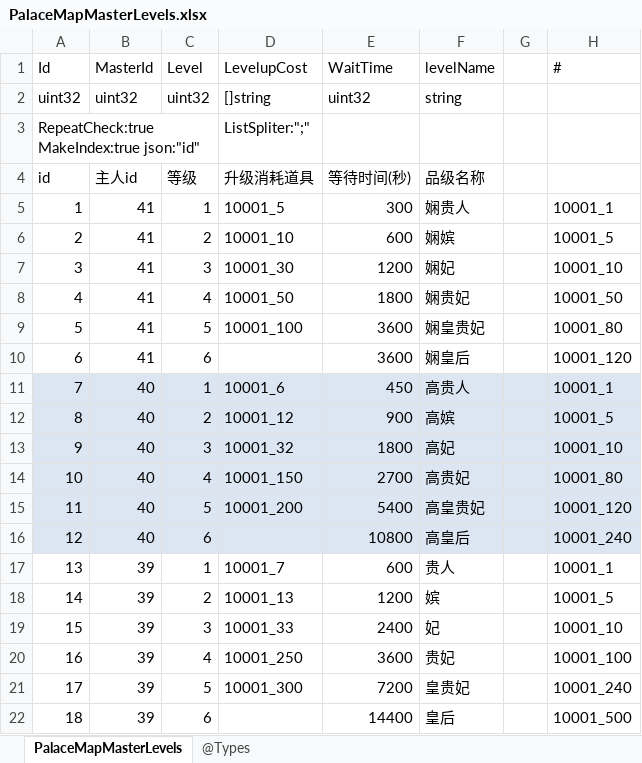
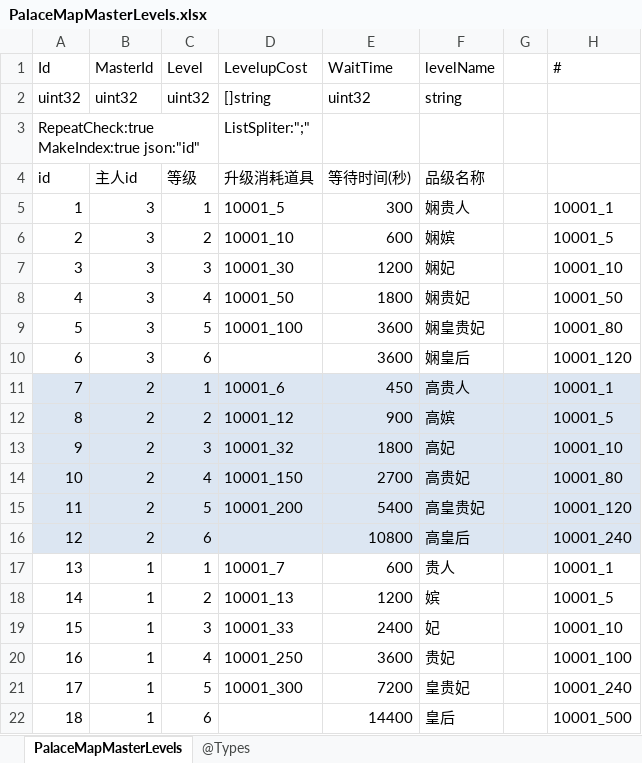
Before and after one commit to gaozhengshuang/familyfight, an Excel workbook: docs/excel/PalaceMapMasterLevels.xlsx, sheet PalaceMapMasterLevels, drawn as a sheet; values as stored, in another font and other column widths than the file's, no borders; the diff names each change by its address in the sheet, - before the commit and + after, or states it on an @@ line.

```diff
--- a/docs/excel/PalaceMapMasterLevels.xlsx (sheet PalaceMapMasterLevels)
+++ b/docs/excel/PalaceMapMasterLevels.xlsx (sheet PalaceMapMasterLevels)
-B5:B10 (MasterId): 41
+B5:B10 (MasterId): 3
-B11:B16 (MasterId): 40
+B11:B16 (MasterId): 2
-B17:B22 (MasterId): 39
+B17:B22 (MasterId): 1
```
Also changed, not shown: docs/excel/PalaceMap.xlsx, docs/excel/PalaceMapMaid.xlsx, 1 other file.
